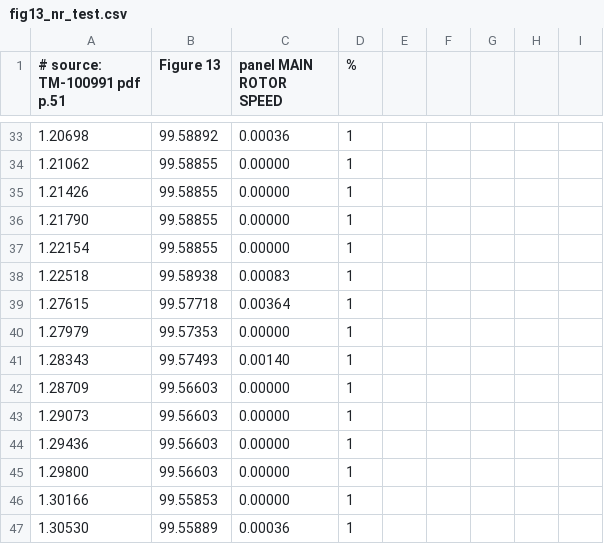
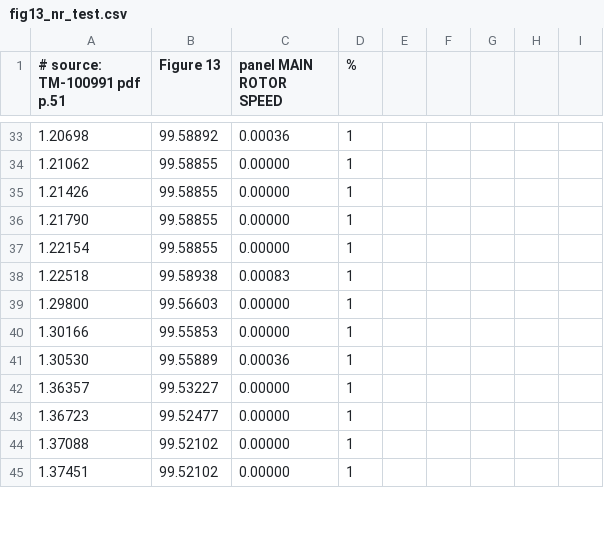
Before and after one commit to evrenge/t700-engine-model, a CSV file: data/reference/fig13_nr_test.csv, drawn as a sheet; only a part is shown, gaps mark what is left out; removed rows and columns are numbered as before the commit, all else as after; the diff covers the shown part only; the diff names each change by its address in the sheet, - before the commit and + after, or states it on an @@ line.

```diff
--- a/data/reference/fig13_nr_test.csv
+++ b/data/reference/fig13_nr_test.csv
-row 39: 1.27615 | 99.57718 | 0.00364 | 1
-row 40: 1.27979 | 99.57353 | 0.00000 | 1
-row 41: 1.28343 | 99.57493 | 0.00140 | 1
-row 42: 1.28709 | 99.56603 | 0.00000 | 1
-row 43: 1.29073 | 99.56603 | 0.00000 | 1
-row 44: 1.29436 | 99.56603 | 0.00000 | 1
+row 42: 1.36357 | 99.53227 | 0.00000 | 1
+row 43: 1.36723 | 99.52477 | 0.00000 | 1
+row 44: 1.37088 | 99.52102 | 0.00000 | 1
+row 45: 1.37451 | 99.52102 | 0.00000 | 1
```
Also changed, not shown: 13 added rows and 1 edited cell elsewhere in this file, data/reference/fig11_fuel_test.csv, data/reference/fig11_ng_test.csv, 6 other files.
